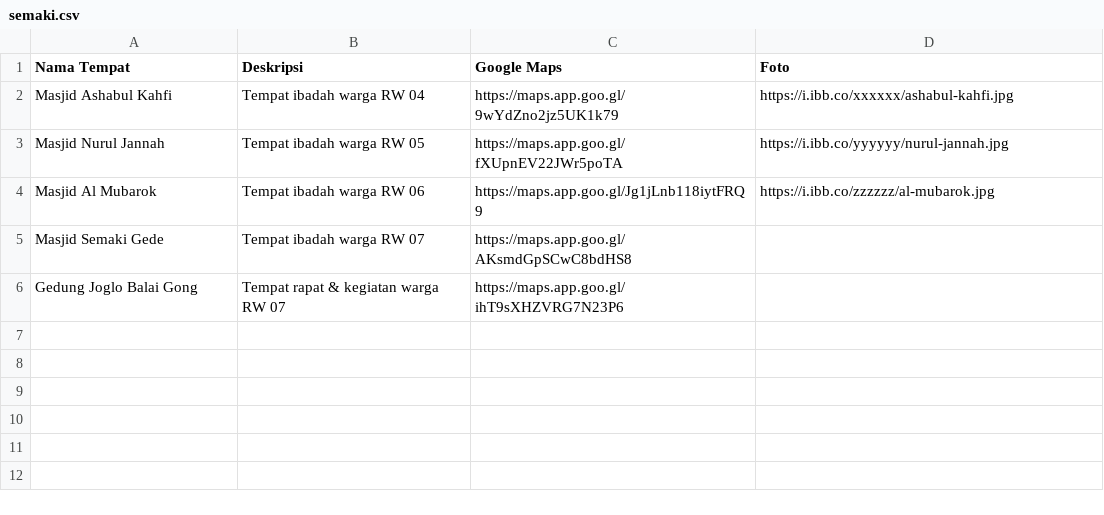
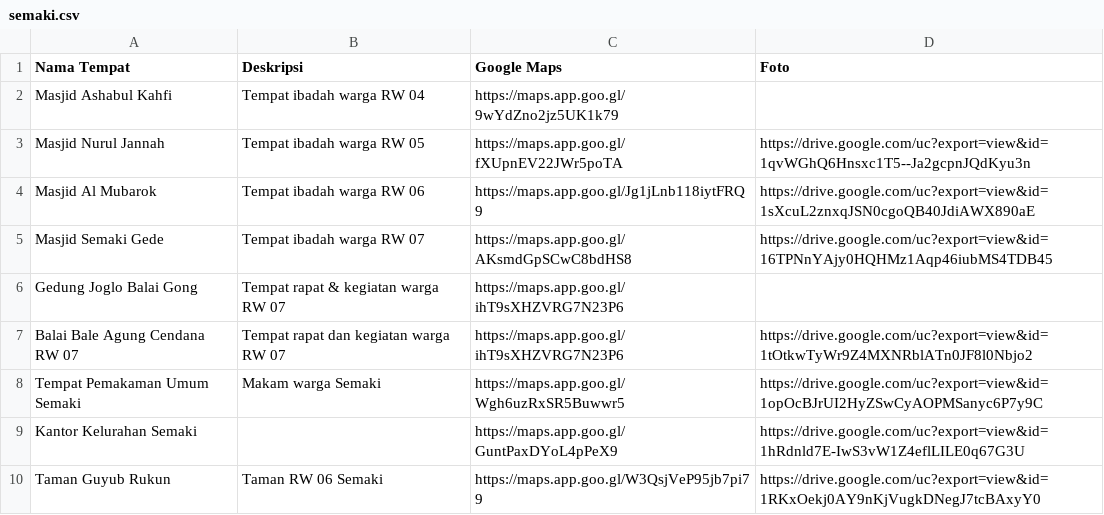
Before and after one commit to ferrelganendra/Chatbot-Semaki-Gede, a CSV file: semaki.csv, drawn as a sheet.

Commit message:
data: refresh Semaki facility records

```diff
--- a/semaki.csv
+++ b/semaki.csv
@@ -1,6 +1,10 @@
 Nama Tempat,Deskripsi,Google Maps,Foto
-Masjid Ashabul Kahfi,Tempat ibadah warga RW 04,https://maps.app.goo.gl/9wYdZno2jz5UK1k79,https://i.ibb.co/xxxxxx/ashabul-kahfi.jpg
-Masjid Nurul Jannah,Tempat ibadah warga RW 05,https://maps.app.goo.gl/fXUpnEV22JWr5poTA,https://i.ibb.co/yyyyyy/nurul-jannah.jpg
-Masjid Al Mubarok,Tempat ibadah warga RW 06,https://maps.app.goo.gl/Jg1jLnb118iytFRQ9,https://i.ibb.co/zzzzzz/al-mubarok.jpg
-Masjid Semaki Gede,Tempat ibadah warga RW 07,https://maps.app.goo.gl/AKsmdGpSCwC8bdHS8,
+Masjid Ashabul Kahfi,Tempat ibadah warga RW 04,https://maps.app.goo.gl/9wYdZno2jz5UK1k79,
+Masjid Nurul Jannah,Tempat ibadah warga RW 05,https://maps.app.goo.gl/fXUpnEV22JWr5poTA,https://drive.google.com/uc?export=view&id=1qvWGhQ6Hnsxc1T5--Ja2gcpnJQdKyu3n
+Masjid Al Mubarok,Tempat ibadah warga RW 06,https://maps.app.goo.gl/Jg1jLnb118iytFRQ9,https://drive.google.com/uc?export=view&id=1sXcuL2znxqJSN0cgoQB40JdiAWX890aE
+Masjid Semaki Gede,Tempat ibadah warga RW 07,https://maps.app.goo.gl/AKsmdGpSCwC8bdHS8,https://drive.google.com/uc?export=view&id=16TPNnYAjy0HQHMz1Aqp46iubMS4TDB45
 Gedung Joglo Balai Gong,Tempat rapat & kegiatan warga RW 07,https://maps.app.goo.gl/ihT9sXHZVRG7N23P6,
+Balai Bale Agung Cendana RW 07,Tempat rapat dan kegiatan warga RW 07,https://maps.app.goo.gl/ihT9sXHZVRG7N23P6,https://drive.google.com/uc?export=view&id=1tOtkwTyWr9Z4MXNRblATn0JF8l0Nbjo2
+Tempat Pemakaman Umum Semaki,Makam warga Semaki,https://maps.app.goo.gl/Wgh6uzRxSR5Buwwr5,https://drive.google.com/uc?export=view&id=1opOcBJrUI2HyZSwCyAOPMSanyc6P7y9C
+Kantor Kelurahan Semaki,,https://maps.app.goo.gl/GuntPaxDYoL4pPeX9,https://drive.google.com/uc?export=view&id=1hRdnld7E-IwS3vW1Z4eflLILE0q67G3U
+Taman Guyub Rukun,Taman RW 06 Semaki,https://maps.app.goo.gl/W3QsjVeP95jb7pi79,https://drive.google.com/uc?export=view&id=1RKxOekj0AY9nKjVugkDNegJ7tcBAxyY0
```
